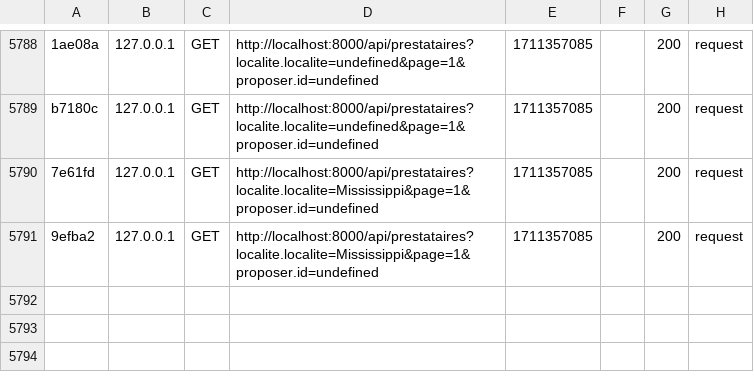
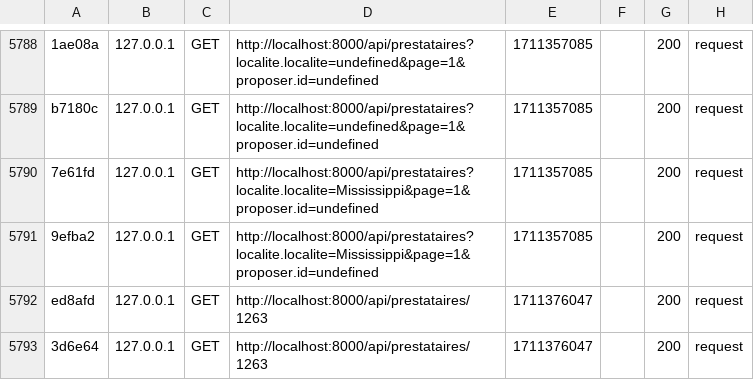
Before and after one commit to RRINKIN/Reseau_Bien_Etre, a CSV file: Reseau_Bien_Etre/var/cache/dev/profiler/index.csv, drawn as a sheet; only a part is shown, gaps mark what is left out.

```diff
--- a/Reseau_Bien_Etre/var/cache/dev/profiler/index.csv
+++ b/Reseau_Bien_Etre/var/cache/dev/profiler/index.csv
@@ -5791 +5791,3 @@ b7180c,127.0.0.1,GET,http://localhost:8000/api/prestataires?localite.localite=un
 9efba2,127.0.0.1,GET,http://localhost:8000/api/prestataires?localite.localite=Mississippi&page=1&proposer.id=undefined,1711357085,,200,request
+ed8afd,127.0.0.1,GET,http://localhost:8000/api/prestataires/1263,1711376047,,200,request
+3d6e64,127.0.0.1,GET,http://localhost:8000/api/prestataires/1263,1711376047,,200,request
```
Also changed, not shown: 4 other files.
